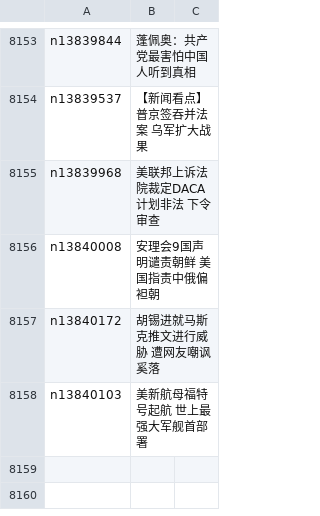
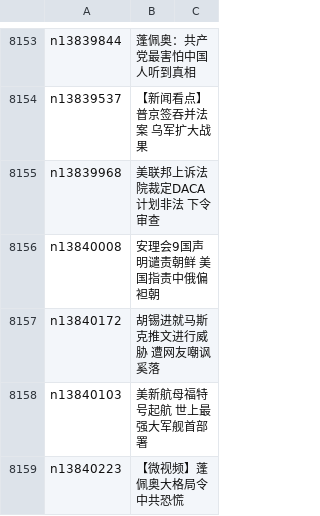
Before and after one commit to epic-marker/epoch-news, a CSV file: indexes/ncid1078159.csv, drawn as a sheet; only a part is shown, gaps mark what is left out.

```diff
--- a/indexes/ncid1078159.csv
+++ b/indexes/ncid1078159.csv
@@ -8158 +8158,2 @@ n13840172,胡锡进就马斯克推文进行威胁 遭网友嘲讽奚落
 n13840103,美新航母福特号起航 世上最强大军舰首部署
+n13840223,【微视频】蓬佩奥大格局令中共恐慌
```
Also changed, not shown: indexes/ncid1078158.csv, indexes/ncid277.csv, 35 other files.
